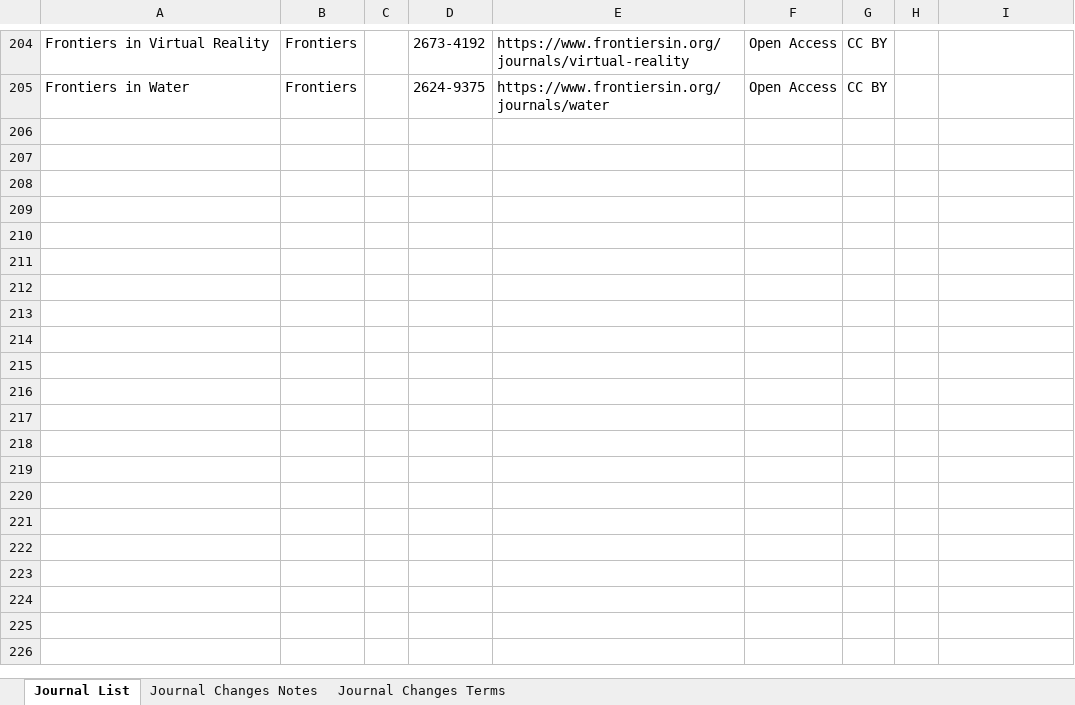
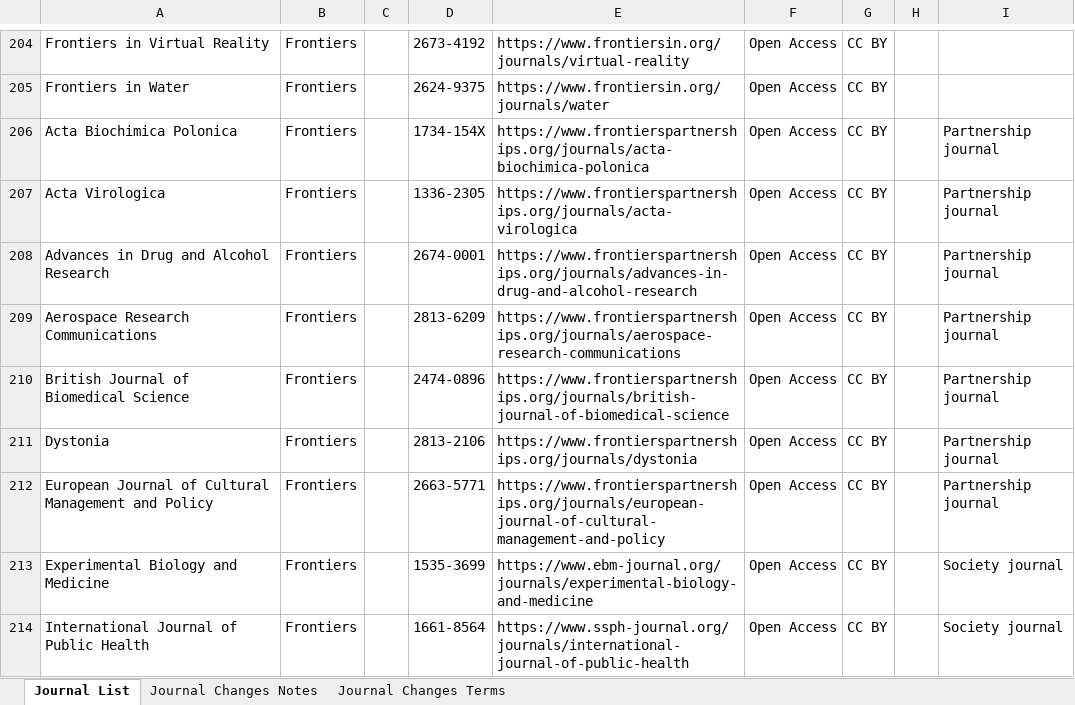
Before and after one commit to SciFreeOrg/UK-CoP, an Excel workbook: UK_CoP_TitleLists/Frontier_Open_scifreeimport.xlsx, sheet Journal List, drawn as a sheet; only a part is shown, gaps mark what is left out; values as stored, in another font and other column widths than the file's, no cell formats; conditional formats and table styles not drawn; the diff covers the shown part only; the diff names each change by its address in the sheet, - before the commit and + after, or states it on an @@ line.

Commit message:
Frontier_Open_scifreeimport.xlsx 260401

```diff
--- a/UK_CoP_TitleLists/Frontier_Open_scifreeimport.xlsx (sheet Journal List)
+++ b/UK_CoP_TitleLists/Frontier_Open_scifreeimport.xlsx (sheet Journal List)
+row 206: Acta Biochimica Polonica | Frontiers |  | 1734-154X | https://www.frontierspartnerships.org/journals/acta-biochimica-polonica | Open Access | CC BY |  | Partnership journal
+row 207: Acta Virologica | Frontiers |  | 1336-2305 | https://www.frontierspartnerships.org/journals/acta-virologica | Open Access | CC BY |  | Partnership journal
+row 208: Advances in Drug and Alcohol Research | Frontiers |  | 2674-0001 | https://www.frontierspartnerships.org/journals/advances-in-drug-and-alcohol-research | Open Access | CC BY |  | Partnership journal
+row 209: Aerospace Research Communications | Frontiers |  | 2813-6209 | https://www.frontierspartnerships.org/journals/aerospace-research-communications | Open Access | CC BY |  | Partnership journal
+row 210: British Journal of Biomedical Science | Frontiers |  | 2474-0896 | https://www.frontierspartnerships.org/journals/british-journal-of-biomedical-science | Open Access | CC BY |  | Partnership journal
+row 211: Dystonia | Frontiers |  | 2813-2106 | https://www.frontierspartnerships.org/journals/dystonia | Open Access | CC BY |  | Partnership journal
+row 212: European Journal of Cultural Management and Policy | Frontiers |  | 2663-5771 | https://www.frontierspartnerships.org/journals/european-journal-of-cultural-management-and-policy | Open Access | CC BY |  | Partnership journal
+row 213: Experimental Biology and Medicine | Frontiers |  | 1535-3699 | https://www.ebm-journal.org/journals/experimental-biology-and-medicine | Open Access | CC BY |  | Society journal
+row 214: International Journal of Public Health | Frontiers |  | 1661-8564 | https://www.ssph-journal.org/journals/international-journal-of-public-health | Open Access | CC BY |  | Society journal
```
Also changed, not shown: 8 added rows and 2 edited cells elsewhere in this sheet, sheet Journal Changes Notes, cell formats.
